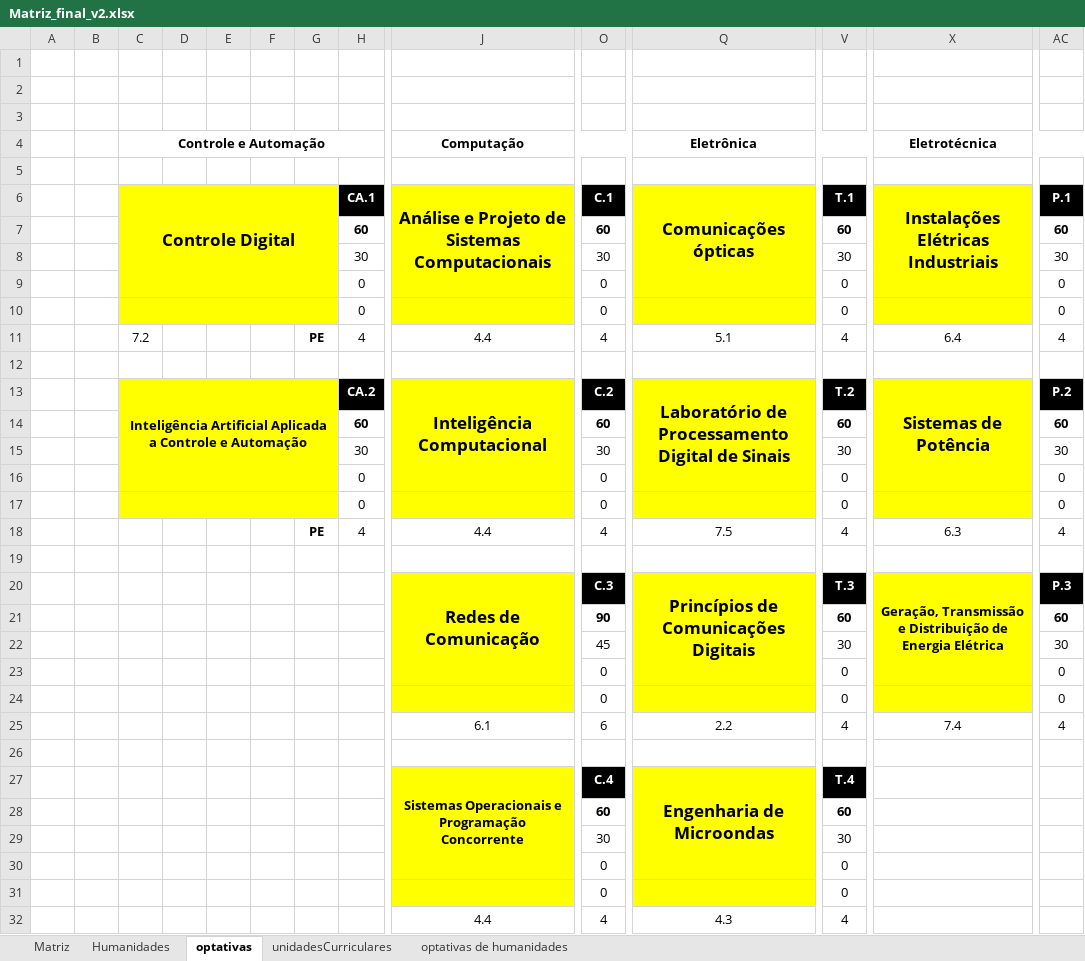
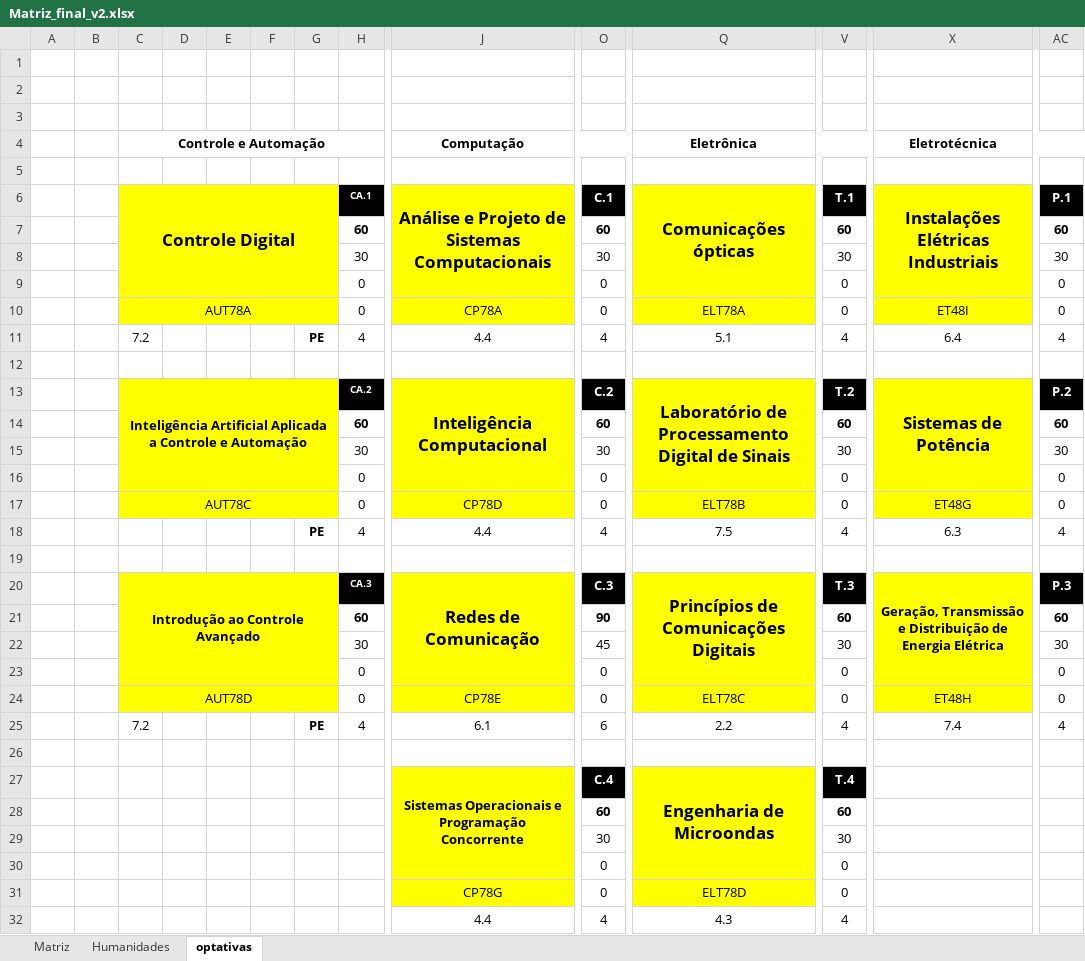
Before and after one commit to coele-td/ppc2021, an Excel workbook: Dados/Matriz_final_v2.xlsx, sheet optativas, drawn as a sheet; only a part is shown, gaps mark what is left out; values as stored, in another font and other column widths than the file's, no borders; removed rows and columns are numbered as before the commit, all else as after; rows hold the shown columns only; the diff names each change by its address in the sheet, - before the commit and + after, or states it on an @@ line.

```diff
--- a/Dados/Matriz_final_v2.xlsx (sheet optativas)
+++ b/Dados/Matriz_final_v2.xlsx (sheet optativas)
-sheet tab: unidadesCurriculares
-sheet tab: optativas de humanidades
@@ H6 text size: smaller @@
-C10 (Controle Digital): (empty)
+C10 (Controle Digital): AUT78A
-J10: (empty)
+J10: CP78A
-Q10 (Comunicações ópticas): (empty)
+Q10 (Comunicações ópticas): ELT78A
-X10: (empty)
+X10: ET48I
@@ H13 text size: smaller @@
-C17 (Controle Digital): (empty)
+C17 (Controle Digital): AUT78C
-J17: (empty)
+J17: CP78D
-Q17 (Comunicações ópticas): (empty)
+Q17 (Comunicações ópticas): ELT78B
-X17: (empty)
+X17: ET48G
-C20 (Controle Digital): (empty)
+C20 (Controle Digital): Introdução ao Controle Avançado
-C20:G23 fill: none
+C20:G23 fill: #FFFF00
+C20:G23 merged
-H20 (CA.1): (empty)
+H20 (CA.1): CA.3
-H20 fill: none
+H20 fill: #000000
-H21 (CA.1): (empty)
+H21 (CA.1): 60
-H22 (CA.1): (empty)
+H22 (CA.1): 30
-H23 (CA.1): (empty)
+H23 (CA.1): 0
-row 24:  |  |  |  |  |  |  |  |  | 0 |  | 0 |  | 0
+row 24:  |  | AUT78D |  |  |  |  | 0 | CP78E | 0 | ELT78C | 0 | ET48H | 0
-C25 (Controle Digital): (empty)
+C25 (Controle Digital): 7.2
-G25: (empty)
+G25: PE
-H25 (CA.1): (empty)
+H25 (CA.1): 4
-J31: (empty)
+J31: CP78G
-Q31 (Comunicações ópticas): (empty)
+Q31 (Comunicações ópticas): ELT78D
```
Also changed, not shown: sheet Matriz, sheet Humanidades, formulas that keep their value, 6 other files.
